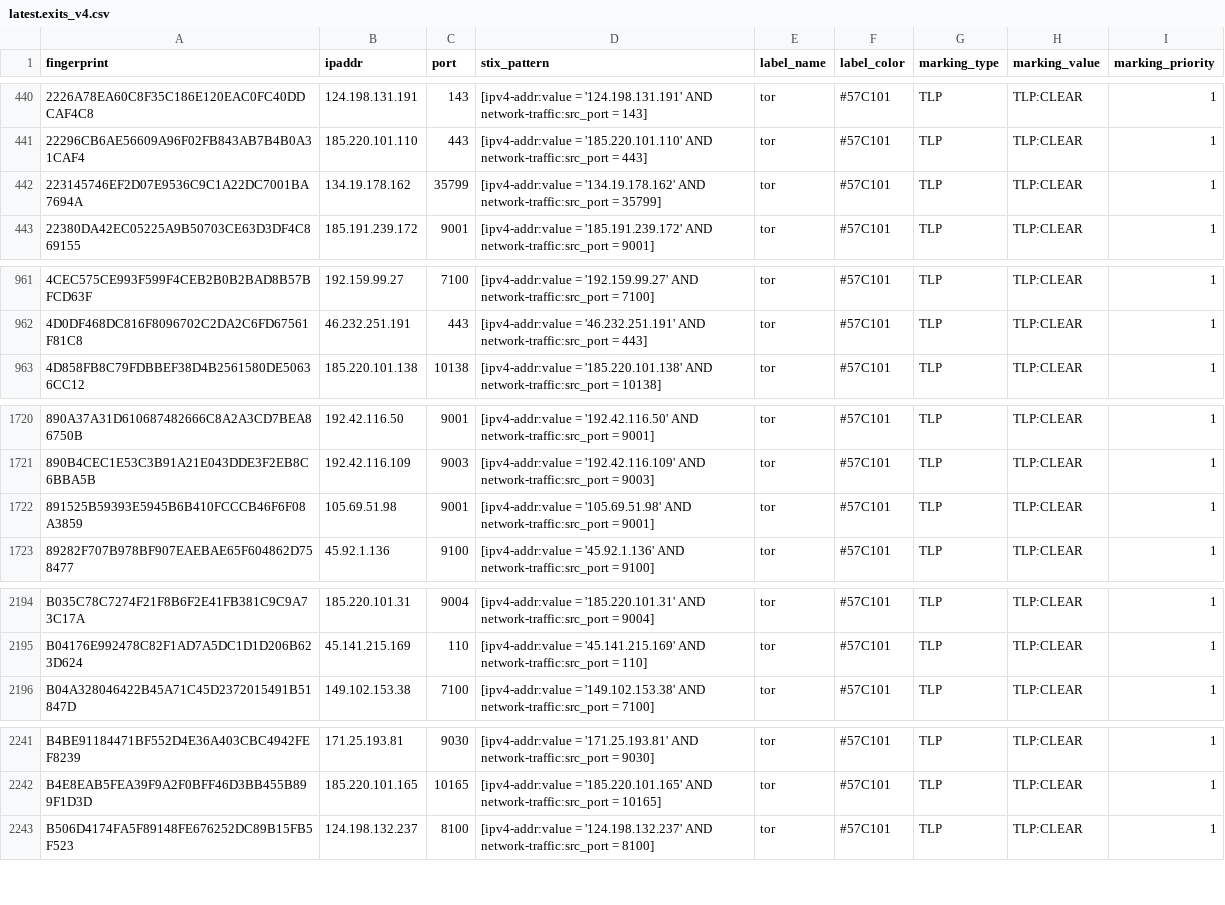
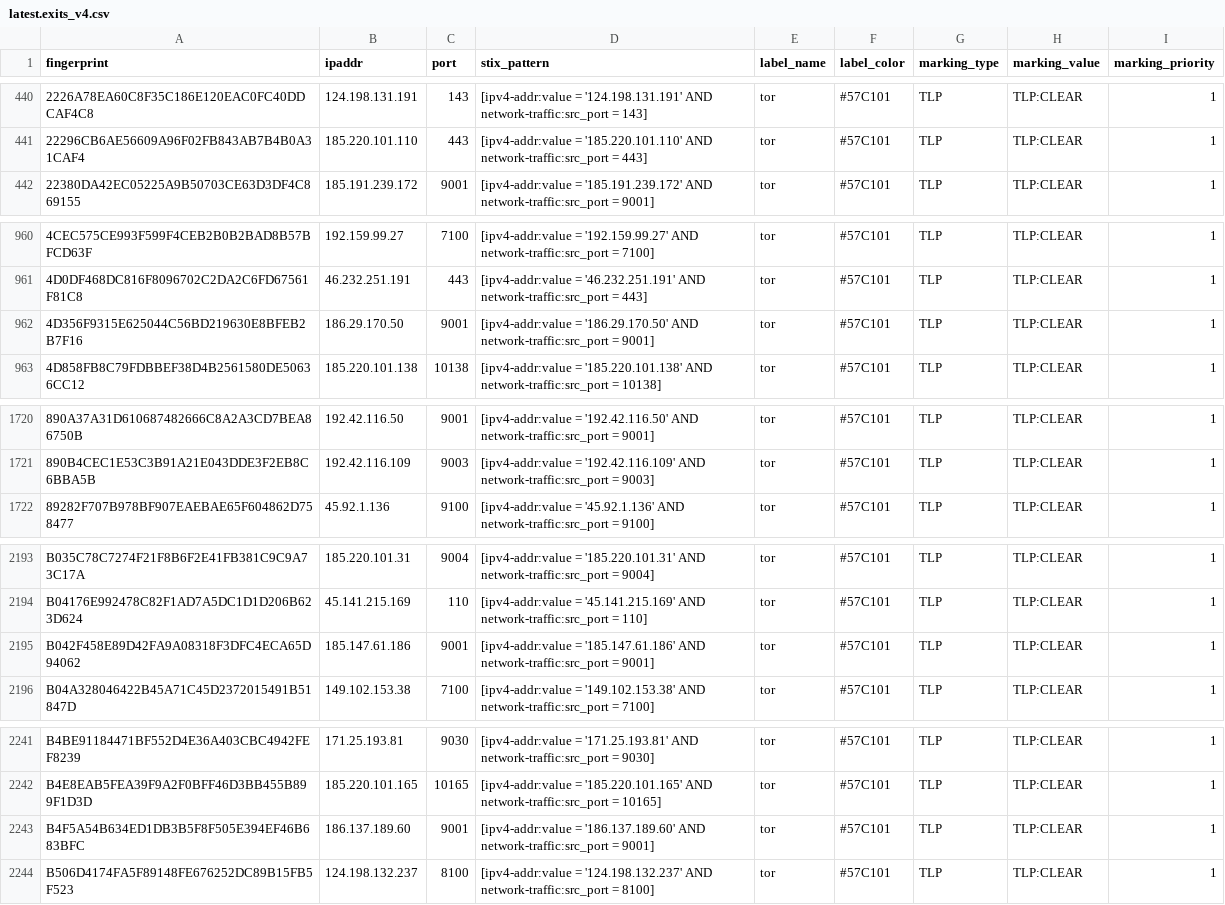
Before and after one commit to DreadFog/tor_csv_feed_opencti, a CSV file: latest.exits_v4.csv, drawn as a sheet; only a part is shown, gaps mark what is left out; removed rows and columns are numbered as before the commit, all else as after; the diff names each change by its address in the sheet, - before the commit and + after, or states it on an @@ line.

```diff
--- a/latest.exits_v4.csv
+++ b/latest.exits_v4.csv
-row 442: 223145746EF2D07E9536C9C1A22DC7001BA7694A | 134.19.178.162 | 35799 | [ipv4-addr:value = '134.19.178.162' AND network-traffic:src_port = 35799] | tor | #57C101 | TLP | TLP:CLEAR | 1
+row 962: 4D356F9315E625044C56BD219630E8BFEB2B7F16 | 186.29.170.50 | 9001 | [ipv4-addr:value = '186.29.170.50' AND network-traffic:src_port = 9001] | tor | #57C101 | TLP | TLP:CLEAR | 1
-row 1722: 891525B59393E5945B6B410FCCCB46F6F08A3859 | 105.69.51.98 | 9001 | [ipv4-addr:value = '105.69.51.98' AND network-traffic:src_port = 9001] | tor | #57C101 | TLP | TLP:CLEAR | 1
+row 2195: B042F458E89D42FA9A08318F3DFC4ECA65D94062 | 185.147.61.186 | 9001 | [ipv4-addr:value = '185.147.61.186' AND network-traffic:src_port = 9001] | tor | #57C101 | TLP | TLP:CLEAR | 1
+row 2243: B4F5A54B634ED1DB3B5F8F505E394EF46B683BFC | 186.137.189.60 | 9001 | [ipv4-addr:value = '186.137.189.60' AND network-traffic:src_port = 9001] | tor | #57C101 | TLP | TLP:CLEAR | 1
```
Also changed, not shown: latest.all_v6.csv, latest.exits_v6.csv, 3 other files.
